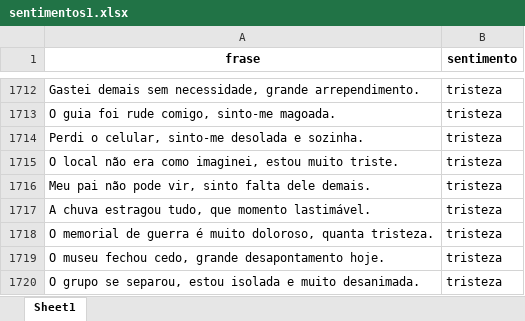
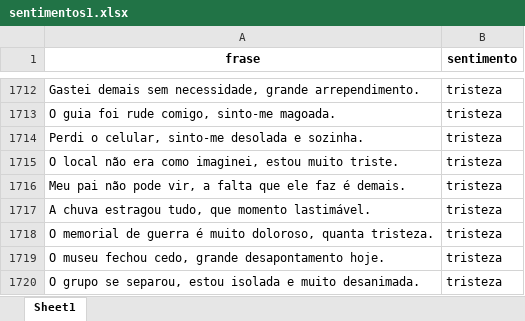
Before and after one commit to rehsanva/Laboratorio-IA, an Excel workbook: sentimentos1.xlsx, sheet Sheet1, drawn as a sheet; only a part is shown, gaps mark what is left out; values as stored, in another font and other column widths than the file's, no borders; the diff covers the shown part only; the diff names each change by its address in the sheet, - before the commit and + after, or states it on an @@ line.

```diff
--- a/sentimentos1.xlsx (sheet Sheet1)
+++ b/sentimentos1.xlsx (sheet Sheet1)
-A1716 (frase): …pode vir, sinto falta dele demais.
+A1716 (frase): …pode vir, a falta que ele faz é demais.
```
Also changed, not shown: 400 added rows and 2 edited cells elsewhere in this sheet.
